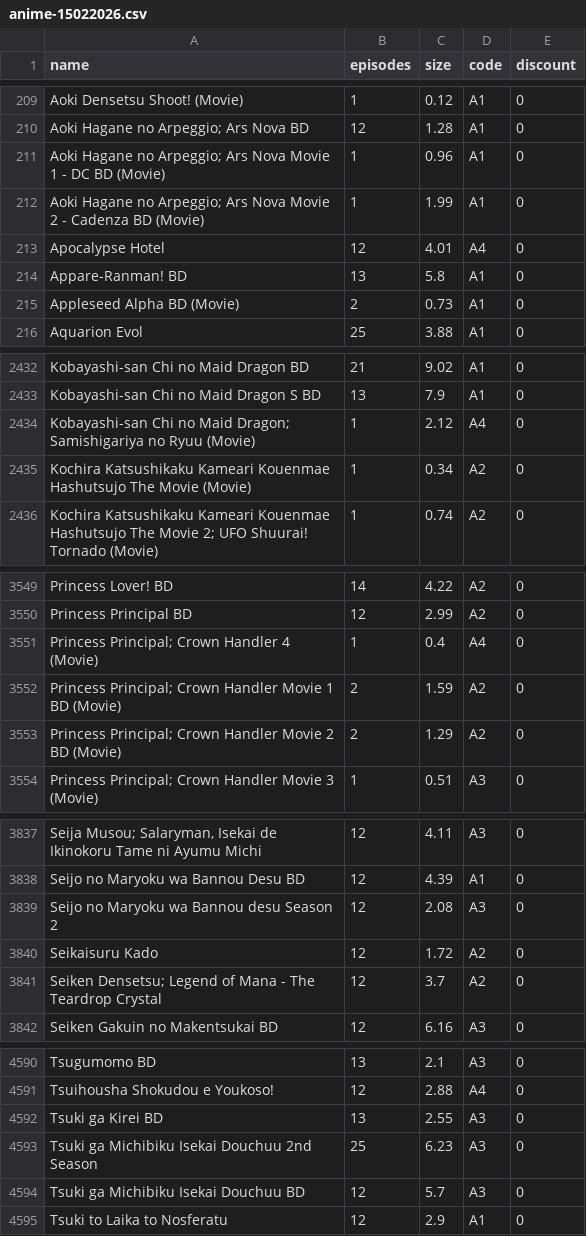
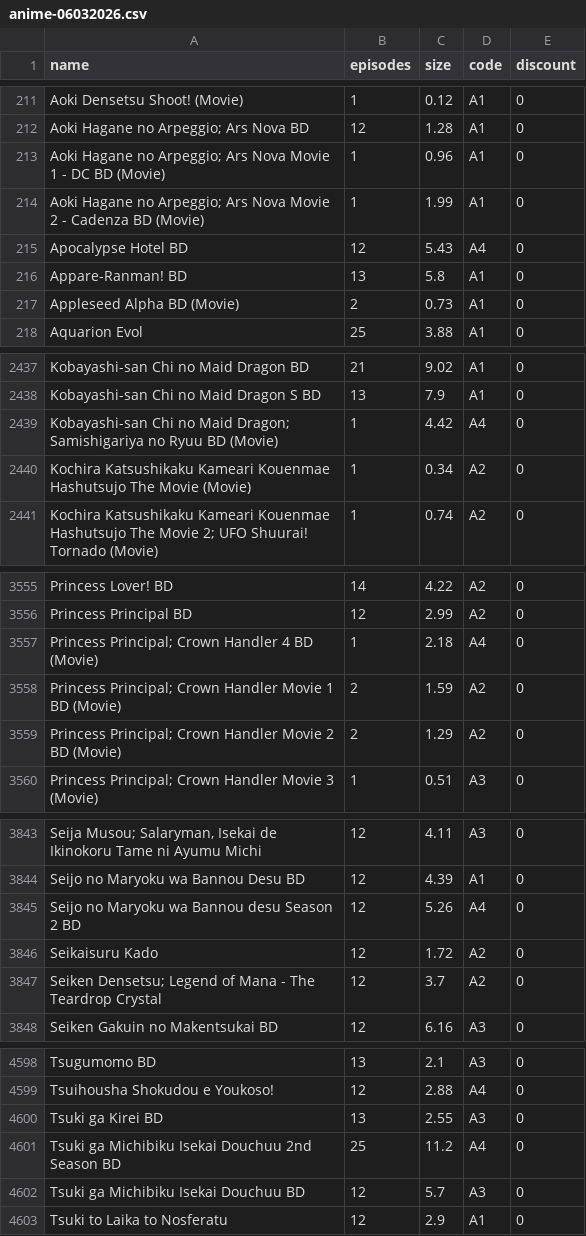
Before and after one commit to Tofan02/anime_store, a CSV file: data/anime-06032026.csv (was data/anime-15022026.csv), drawn as a sheet; only a part is shown, gaps mark what is left out; addresses are those after the commit; the diff covers the shown part only; the diff names each change by its address in the sheet, - before the commit and + after, or states it on an @@ line.

```diff
--- a/data/anime-15022026.csv
+++ b/data/anime-06032026.csv
-A215 (name): Apocalypse Hotel
+A215 (name): Apocalypse Hotel BD
-C215 (size): 4.01
+C215 (size): 5.43
-A2439 (name): …no Ryuu (Movie)
+A2439 (name): …no Ryuu BD (Movie)
-C2439 (size): 2.12
+C2439 (size): 4.42
-A3557 (name): Princess Principal; Crown Handler 4 (Movie)
+A3557 (name): Princess Principal; Crown Handler 4 BD (Movie)
-C3557 (size): 0.4
+C3557 (size): 2.18
-A3845 (name): Seijo no Maryoku wa Bannou desu Season 2
+A3845 (name): Seijo no Maryoku wa Bannou desu Season 2 BD
-C3845 (size): 2.08
+C3845 (size): 5.26
-D3845 (code): A3
+D3845 (code): A4
-A4601 (name): …2nd Season
+A4601 (name): …2nd Season BD
-C4601 (size): 6.23
+C4601 (size): 11.2
-D4601 (code): A3
+D4601 (code): A4
```
Also changed, not shown: 9 added rows and 5 edited cells elsewhere in this file, 1 other file.
